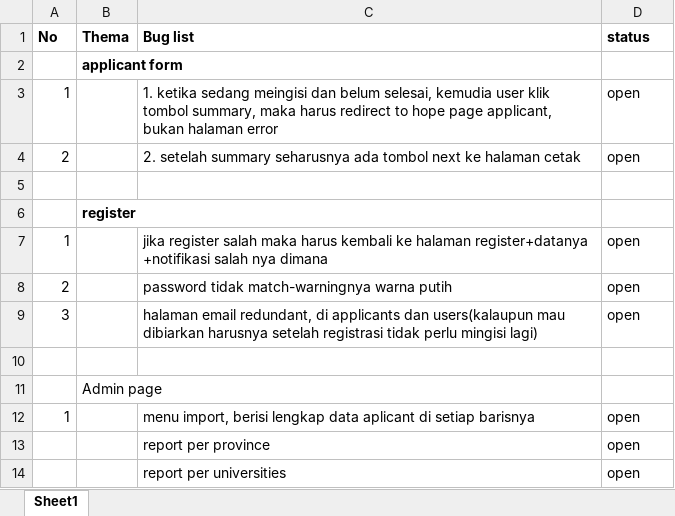
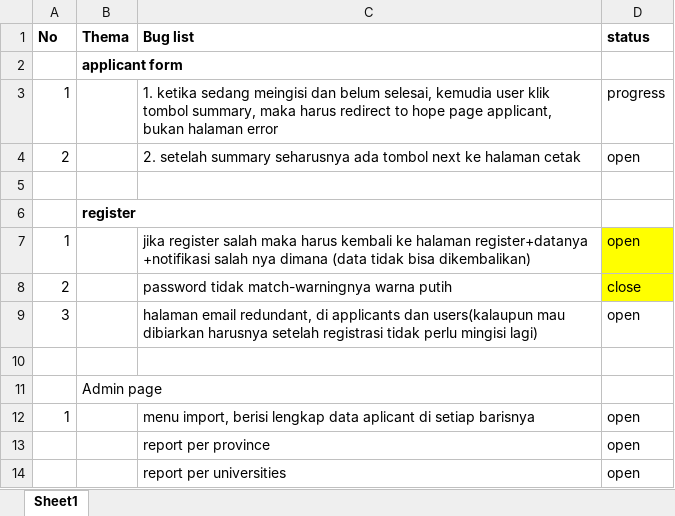
Before and after one commit to didpurwanto/dev-mora, an Excel workbook: docs/buglist.xlsx, sheet Sheet1, drawn as a sheet; values as stored, in another font and other column widths than the file's, no borders; the diff names each change by its address in the sheet, - before the commit and + after, or states it on an @@ line.

```diff
--- a/docs/buglist.xlsx (sheet Sheet1)
+++ b/docs/buglist.xlsx (sheet Sheet1)
-D3 (status): open
+D3 (status): progress
-C7 (Bug list): …nya dimana
+C7 (Bug list): …nya dimana (data tidak bisa dikembalikan)
-D7:D8 fill: none
+D7:D8 fill: #FFFF00
-D8 (status): open
+D8 (status): close
```
Also changed, not shown: 9 other files.
